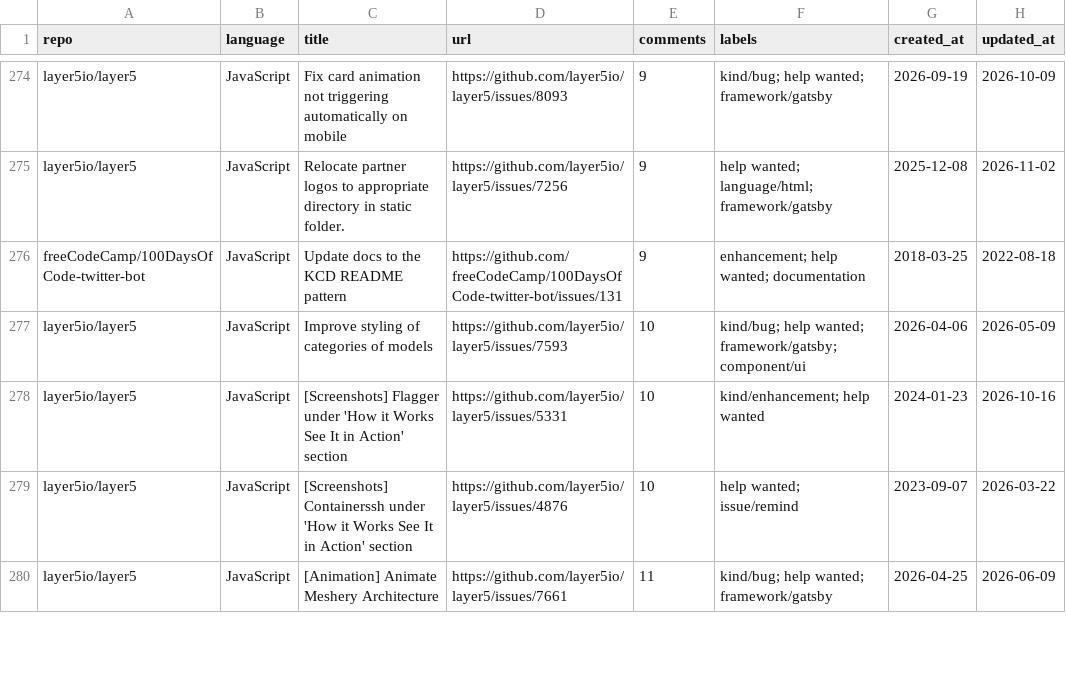
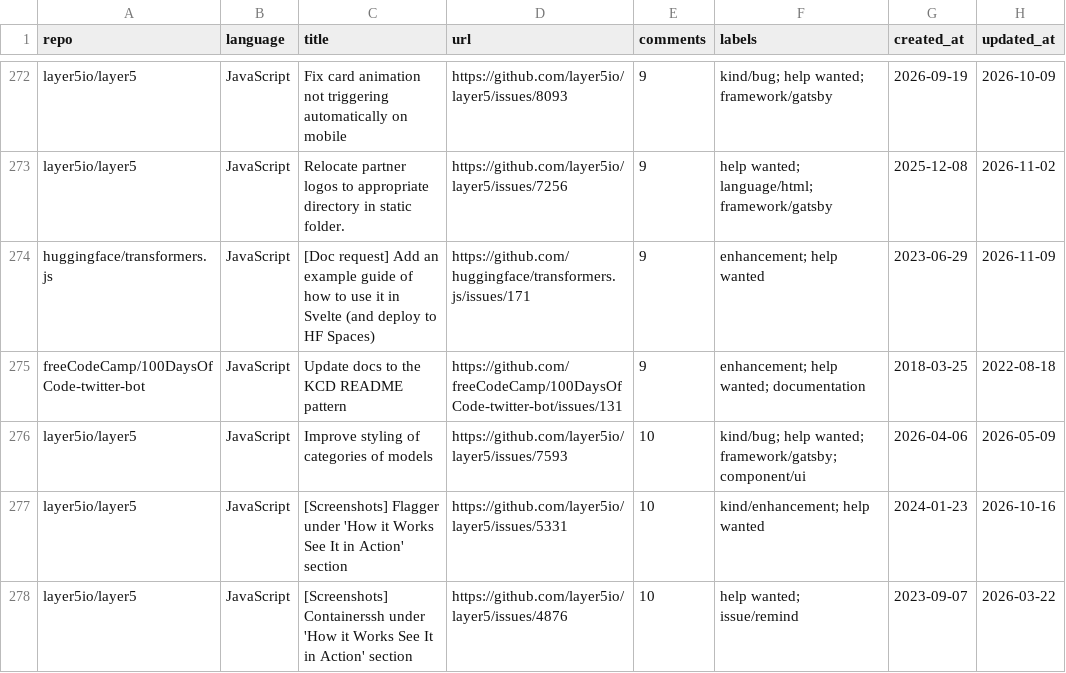
Before and after one commit to drkrillo/good-first-issues, a CSV file: good_first_issues.csv, drawn as a sheet; only a part is shown, gaps mark what is left out; the shorter side is filled out with more unchanged rows; the diff covers the shown part only.

```diff
--- a/good_first_issues.csv
+++ b/good_first_issues.csv
@@ -275,2 +273,3 @@ layer5io/layer5,JavaScript,Fix card animation not triggering automatically on mo
 layer5io/layer5,JavaScript,Relocate partner logos to appropriate directory in static folder.,https://github.com/layer5io/layer5/issues/7256,9,help wanted; language/html; framework/gatsby,2025-12-08,2026-11-02
+huggingface/transformers.js,JavaScript,[Doc request] Add an example guide of how to use it in Svelte (and deploy to HF Spaces),https://github.com/huggingface/transformers.js/issues/171,9,enhancement; help wanted,2023-06-29,2026-11-09
 freeCodeCamp/100DaysOfCode-twitter-bot,JavaScript,Update docs to the KCD README pattern,https://github.com/freeCodeCamp/100DaysOfCode-twitter-bot/issues/131,9,enhancement; help wanted; documentation,2018-03-25,2022-08-18
```
Also changed, not shown: 4 added rows, 7 removed rows and 4 edited cells elsewhere in this file, 1 other file.
